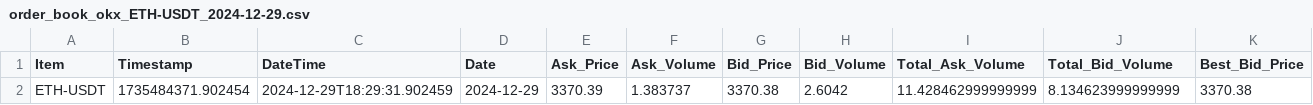
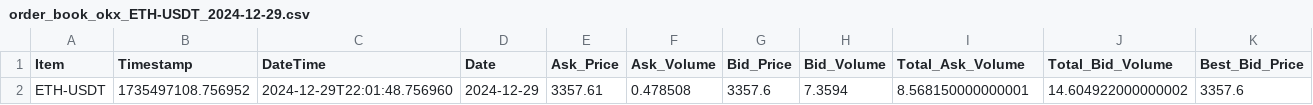
Before and after one commit to ghaskari/market-depth-calculation, a CSV file: order_book_data/okx/order_book_okx_ETH-USDT_2024-12-29.csv, drawn as a sheet; only a part is shown; removed rows and columns are numbered as before the commit, all else as after; rows hold the shown columns only; the diff names each change by its address in the sheet, - before the commit and + after, or states it on an @@ line.

```diff
--- a/order_book_data/okx/order_book_okx_ETH-USDT_2024-12-29.csv
+++ b/order_book_data/okx/order_book_okx_ETH-USDT_2024-12-29.csv
-row 2: ETH-USDT | 1735484371.902454 | 2024-12-29T18:29:31.902459 | 2024-12-29 | 3370.39 | 1.383737 | 3370.38 | 2.6042 | 11.428462999999999 | 8.134623999999999 | 3370.38
+row 2: ETH-USDT | 1735497108.756952 | 2024-12-29T22:01:48.756960 | 2024-12-29 | 3357.61 | 0.478508 | 3357.6 | 7.3594 | 8.568150000000001 | 14.604922000000002 | 3357.6
```
Also changed, not shown: order_book_data/okx/order_book_okx_BTC-USDT_2024-12-29.csv, 7 other files.
